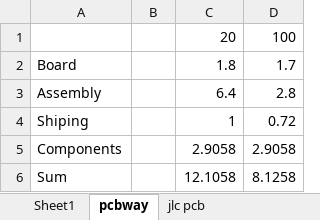
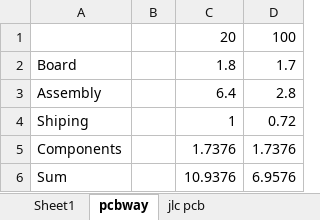
Before and after one commit to jbayert/TackleSensorPCB, an Excel workbook: Components/SMT Components.xlsx, sheet pcbway, drawn as a sheet; values as stored, in another font and other column widths than the file's, no borders; the diff names each change by its address in the sheet, - before the commit and + after, or states it on an @@ line.

```diff
--- a/Components/SMT Components.xlsx (sheet pcbway)
+++ b/Components/SMT Components.xlsx (sheet pcbway)
-C5: 2.9058
+C5: 1.7376
-D5: 2.9058
+D5: 1.7376
-C6: 12.1058
+C6: 10.9376
-D6: 8.1258
+D6: 6.9576
```
Also changed, not shown: sheet Sheet1, 3 other files.
